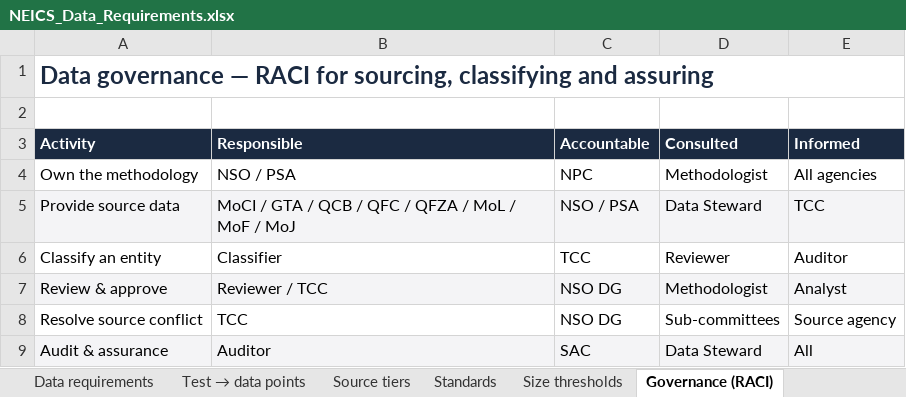
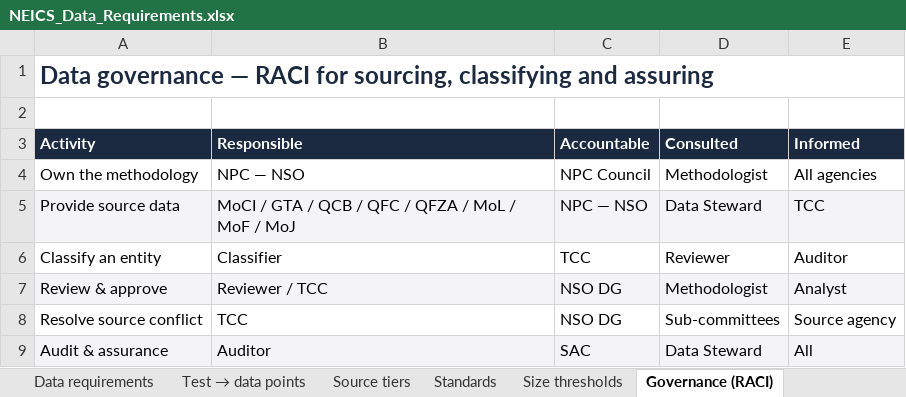
Before and after one commit to EngRed1515/Flowise, an Excel workbook: neics/NEICS_Data_Requirements.xlsx, sheet Governance (RACI), drawn as a sheet; values as stored, in another font and other column widths than the file's, no borders; the diff names each change by its address in the sheet, - before the commit and + after, or states it on an @@ line.

```diff
--- a/neics/NEICS_Data_Requirements.xlsx (sheet Governance (RACI))
+++ b/neics/NEICS_Data_Requirements.xlsx (sheet Governance (RACI))
-B4 (Responsible): NSO / PSA
+B4 (Responsible): NPC — NSO
-C4 (Accountable): NPC
+C4 (Accountable): NPC Council
-C5 (Accountable): NSO / PSA
+C5 (Accountable): NPC — NSO
```
Also changed, not shown: sheet Data requirements, sheet Provider register, sheet Read me, 3 other files.
